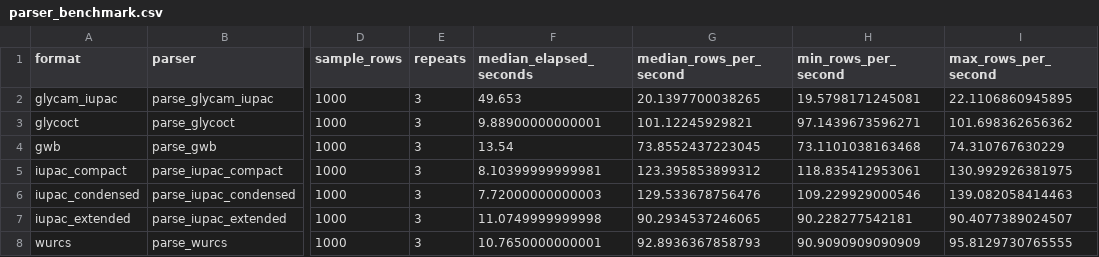
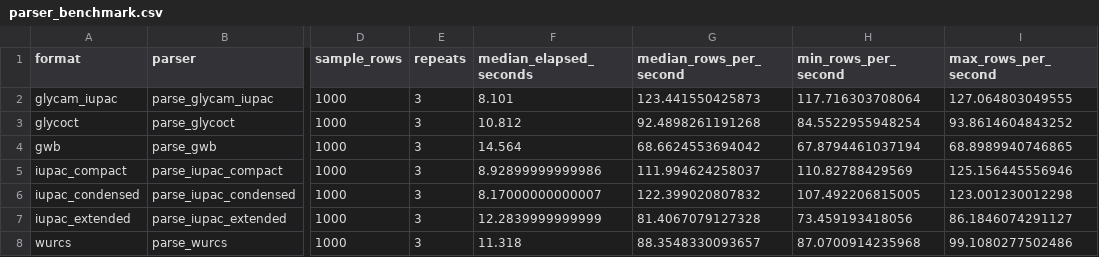
Before and after one commit to fubin1999/glycoverse-paper, a CSV file: results/data/glyparse_validation/parser_benchmark.csv, drawn as a sheet; only a part is shown, gaps mark what is left out; the diff names each change by its address in the sheet, - before the commit and + after, or states it on an @@ line.

```diff
--- a/results/data/glyparse_validation/parser_benchmark.csv
+++ b/results/data/glyparse_validation/parser_benchmark.csv
-F2 (median_elapsed_seconds): 49.653
+F2 (median_elapsed_seconds): 8.101
-G2 (median_rows_per_second): 20.1397700038265
+G2 (median_rows_per_second): 123.441550425873
-H2 (min_rows_per_second): 19.5798171245081
+H2 (min_rows_per_second): 117.716303708064
-I2 (max_rows_per_second): 22.1106860945895
+I2 (max_rows_per_second): 127.064803049555
-F3 (median_elapsed_seconds): 9.88900000000001
+F3 (median_elapsed_seconds): 10.812
-G3 (median_rows_per_second): 101.12245929821
+G3 (median_rows_per_second): 92.4898261191268
-H3 (min_rows_per_second): 97.1439673596271
+H3 (min_rows_per_second): 84.5522955948254
-I3 (max_rows_per_second): 101.698362656362
+I3 (max_rows_per_second): 93.8614604843252
-F4 (median_elapsed_seconds): 13.54
+F4 (median_elapsed_seconds): 14.564
-G4 (median_rows_per_second): 73.8552437223045
+G4 (median_rows_per_second): 68.6624553694042
-H4 (min_rows_per_second): 73.1101038163468
+H4 (min_rows_per_second): 67.8794461037194
-I4 (max_rows_per_second): 74.310767630229
+I4 (max_rows_per_second): 68.8989940746865
-F5 (median_elapsed_seconds): 8.10399999999981
+F5 (median_elapsed_seconds): 8.92899999999986
-G5 (median_rows_per_second): 123.395853899312
+G5 (median_rows_per_second): 111.994624258037
-H5 (min_rows_per_second): 118.835412953061
+H5 (min_rows_per_second): 110.82788429569
-I5 (max_rows_per_second): 130.992926381975
+I5 (max_rows_per_second): 125.156445556946
-F6 (median_elapsed_seconds): 7.72000000000003
+F6 (median_elapsed_seconds): 8.17000000000007
-G6 (median_rows_per_second): 129.533678756476
+G6 (median_rows_per_second): 122.399020807832
-H6 (min_rows_per_second): 109.229929000546
+H6 (min_rows_per_second): 107.492206815005
-I6 (max_rows_per_second): 139.082058414463
+I6 (max_rows_per_second): 123.001230012298
-F7 (median_elapsed_seconds): 11.0749999999998
+F7 (median_elapsed_seconds): 12.2839999999999
-G7 (median_rows_per_second): 90.2934537246065
+G7 (median_rows_per_second): 81.4067079127328
-H7 (min_rows_per_second): 90.228277542181
+H7 (min_rows_per_second): 73.459193418056
-I7 (max_rows_per_second): 90.4077389024507
+I7 (max_rows_per_second): 86.1846074291127
-F8 (median_elapsed_seconds): 10.7650000000001
+F8 (median_elapsed_seconds): 11.318
-G8 (median_rows_per_second): 92.8936367858793
+G8 (median_rows_per_second): 88.3548330093657
-H8 (min_rows_per_second): 90.9090909090909
+H8 (min_rows_per_second): 87.0700914235968
-I8 (max_rows_per_second): 95.8129730765555
+I8 (max_rows_per_second): 99.1080277502486
```
Also changed, not shown: results/data/glyparse_validation/external_tool_summary.csv, results/data/glyparse_validation/format_summary.csv, 12 other files.
